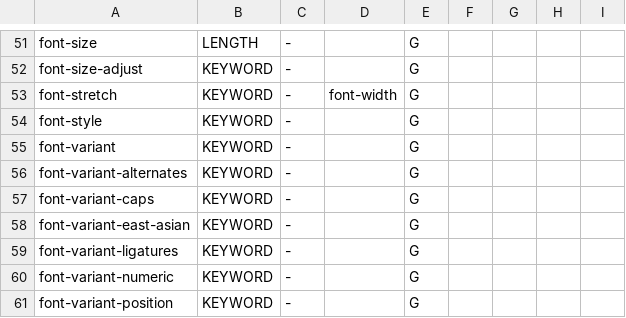
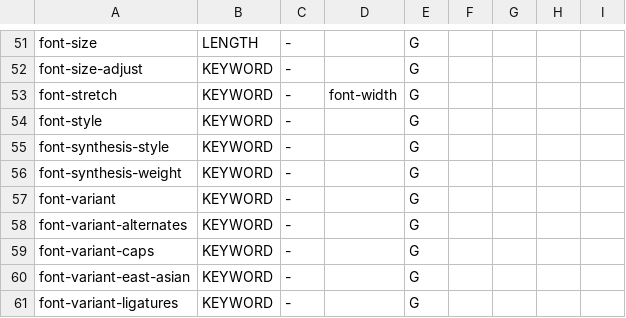
Before and after one commit to Ghoti-io/vector, a TSV file: tools/svg2/properties.tsv, drawn as a sheet; only a part is shown, gaps mark what is left out; the shorter side is filled out with more unchanged rows; the diff names each change by its address in the sheet, - before the commit and + after, or states it on an @@ line.

Commit message:
Lean and embolden a face that lacks the style asked for, take image-set(), and scale a displacement per axis
A text asked for in italic or oblique whose face is upright is leaned about its
baseline (14 degrees, or the oblique's angle); one asked for at a weight of 600
or more whose face is lighter is emboldened by a stroke in the fill's paint
(1/24 of the size falling to 1/32), as the browsers do, unless
font-synthesis-style or -weight says none or the face has the axis. Probing the
text with a picture showed the upright italic; the font library leaves
synthesis to the caller.

image-set(), -webkit-image-set() and image() are read as mask images (the
candidate of the least resolution that is at least 1x, the image sized by its
density: the first version scaled by the corrected size, which only a picture
showed), and a luminance mask border over other layers is made into its alpha
as any luminance layer is. A displacement map's scale goes through the
element's map and has an axis each (the waist has a scale_y now); before, a
viewBox that doubled everything left the displacement at its user-space value.

Two fixtures (masks-css, text-wrapped) put the new mask and text features on
the cross-target lowering gate and in the fuzz corpus, with their goldens;
plants hold each new rule.

```diff
--- a/tools/svg2/properties.tsv
+++ b/tools/svg2/properties.tsv
+row 55: font-synthesis-style | KEYWORD | - |  | G
+row 56: font-synthesis-weight | KEYWORD | - |  | G
```
Also changed, not shown: 23 other files.
